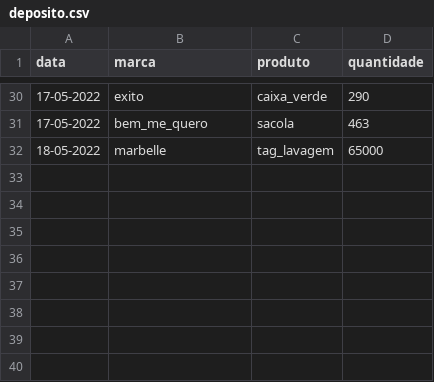
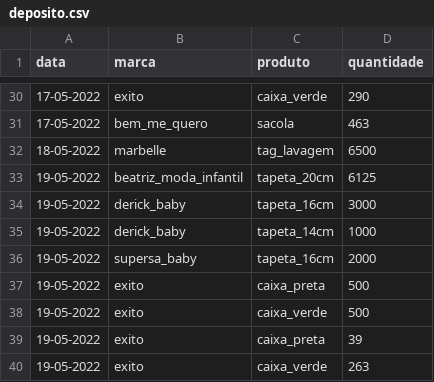
Before and after one commit to batistajoao54/portifolio-desenvolvendo, a CSV file: deposito.csv, drawn as a sheet; only a part is shown, gaps mark what is left out.

Commit message:
Update deposito.csv

```diff
--- a/deposito.csv
+++ b/deposito.csv
@@ -31,2 +31,10 @@ data,marca,produto,quantidade
 17-05-2022,bem_me_quero,sacola,463
-18-05-2022,marbelle,tag_lavagem,65000
+18-05-2022,marbelle,tag_lavagem,6500
+19-05-2022,beatriz_moda_infantil,tapeta_20cm,6125
+19-05-2022,derick_baby,tapeta_16cm,3000
+19-05-2022,derick_baby,tapeta_14cm,1000
+19-05-2022,supersa_baby,tapeta_16cm,2000
+19-05-2022,exito,caixa_preta,500
+19-05-2022,exito,caixa_verde,500
+19-05-2022,exito,caixa_preta,39
+19-05-2022,exito,caixa_verde,263
```
